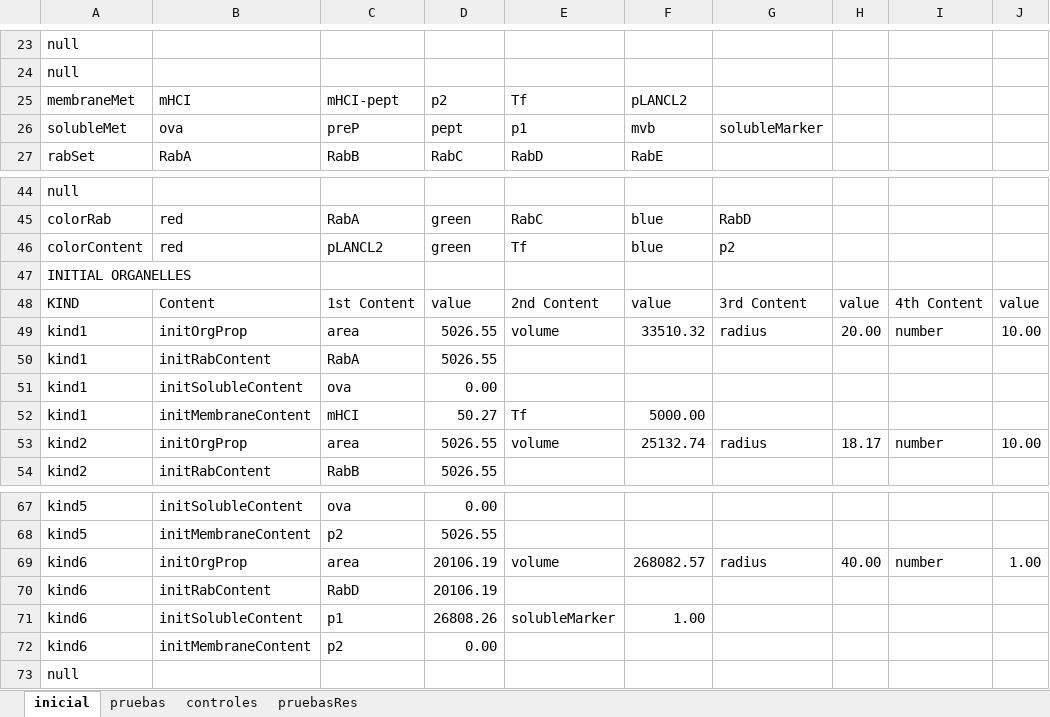
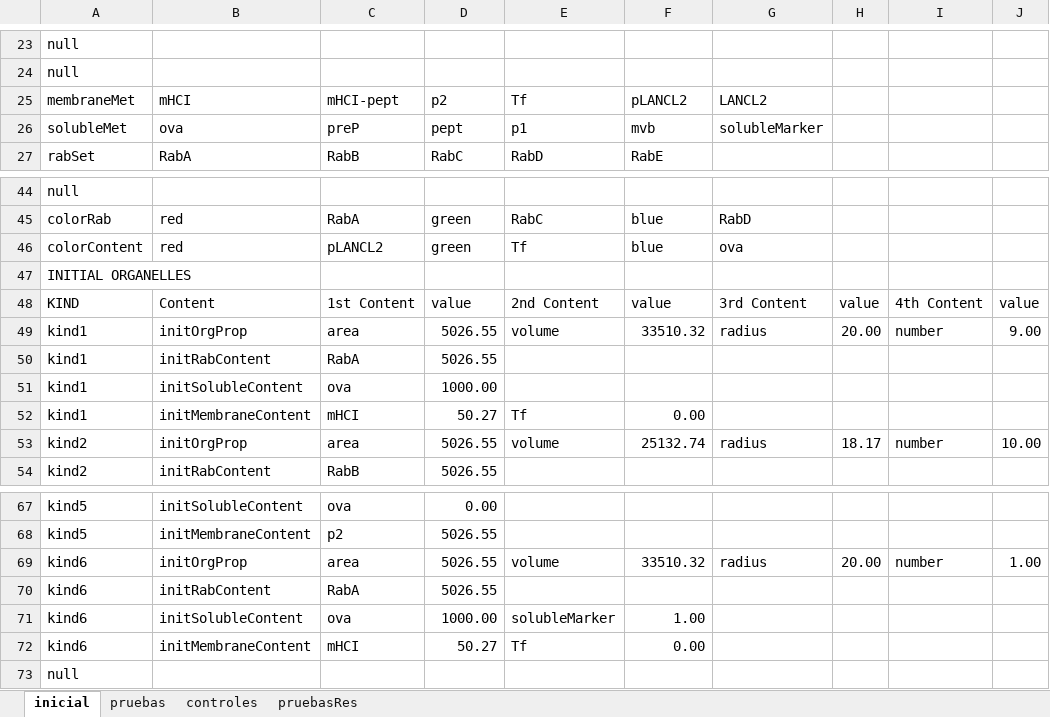
Before and after one commit to ihem-institute/immunity, an Excel workbook: InputIntrTransp3.xlsm, sheet inicial, drawn as a sheet; only a part is shown, gaps mark what is left out; values as stored, in another font and other column widths than the file's, no borders; the diff names each change by its address in the sheet, - before the commit and + after, or states it on an @@ line.

Commit message:
Macrophage-copasi time series Antigen Presentation done. Working in LANCL2 time series

```diff
--- a/InputIntrTransp3.xlsm (sheet inicial)
+++ b/InputIntrTransp3.xlsm (sheet inicial)
-G25: (empty)
+G25: LANCL2
-G46: p2
+G46: ova
-J49: 10.00
+J49: 9.00
-D51: 0.00
+D51: 1000.00
-F52: 5000.00
+F52: 0.00
-D69:D70: 20106.19
+D69:D70: 5026.55
-F69: 268082.57
+F69: 33510.32
-H69: 40.00
+H69: 20.00
-C70: RabD
+C70: RabA
-C71: p1
+C71: ova
-D71: 26808.26
+D71: 1000.00
-C72: p2
+C72: mHCI
-D72: 0.00
+D72: 50.27
-E72: (empty)
+E72: Tf
-F72: (empty)
+F72: 0.00
```
Also changed, not shown: sheet pruebas, 13 other files.
